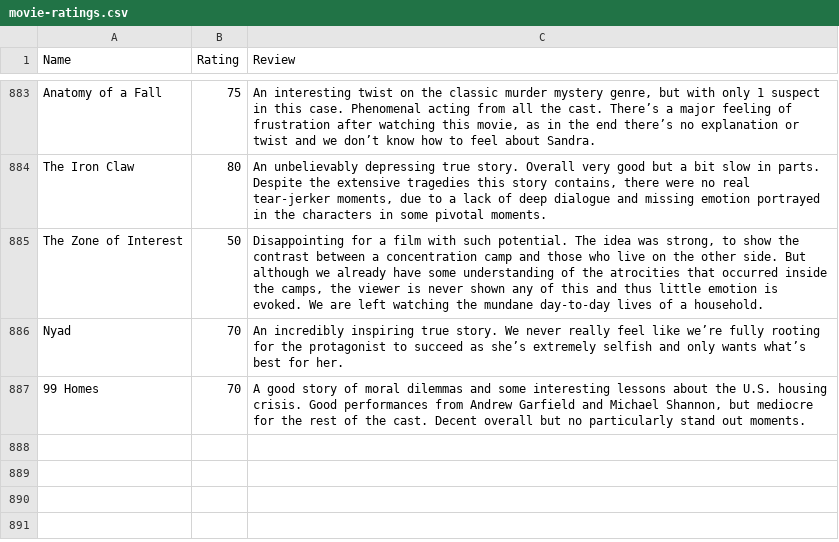
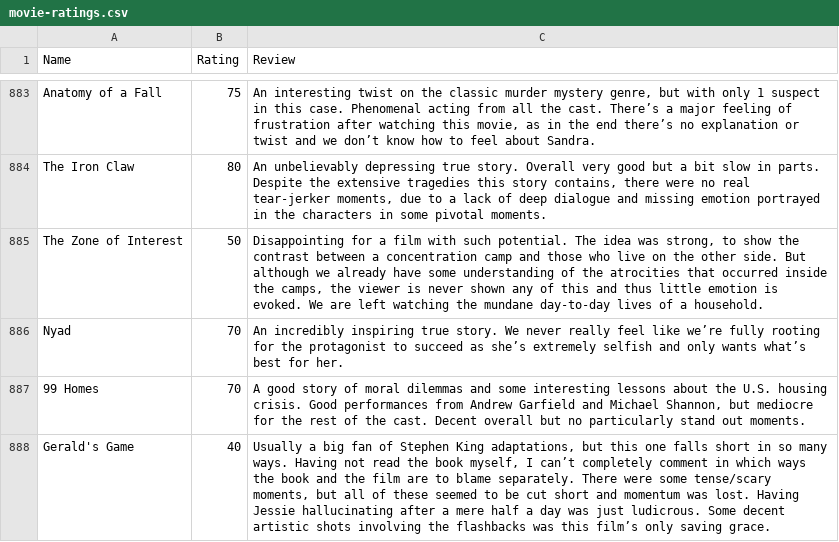
Before and after one commit to tnoel999888/movie-list, a CSV file: _data/movie-ratings.csv, drawn as a sheet; only a part is shown, gaps mark what is left out.

Commit message:
Update movie-ratings.csv

```diff
--- a/_data/movie-ratings.csv
+++ b/_data/movie-ratings.csv
@@ -887 +887,2 @@ Nyad,70,"An incredibly inspiring true story. We never really feel like we’re f
 99 Homes,70,"A good story of moral dilemmas and some interesting lessons about the U.S. housing crisis. Good performances from Andrew Garfield and Michael Shannon, but mediocre for the rest of the cast. Decent overall but no particularly stand out moments."
+Gerald's Game,40,"Usually a big fan of Stephen King adaptations, but this one falls short in so many ways. Having not read the book myself, I can’t completely comment in which ways the book and the film are to blame separately. There were some tense/scary moments, but all of these seemed to be cut short and momentum was lost. Having Jessie hallucinating after a mere half a day was just ludicrous. Some decent artistic shots involving the flashbacks was this film’s only saving grace."
```
